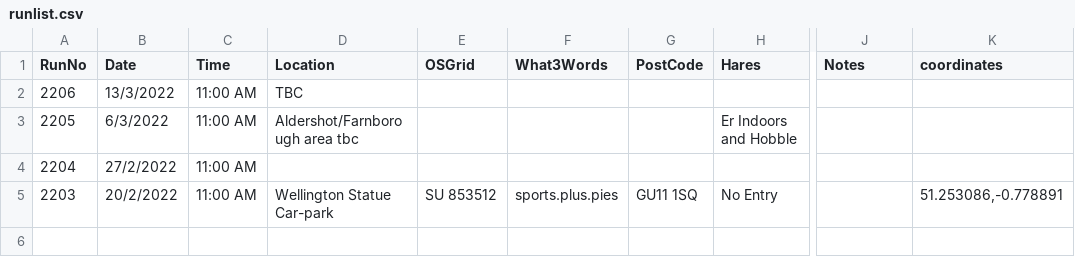
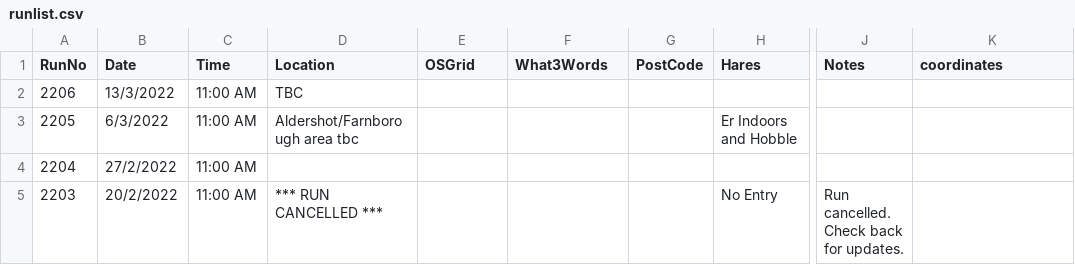
Before and after one commit to nh4hash/nh4hash.github.io, a CSV file: _data/runlist.csv, drawn as a sheet; only a part is shown, gaps mark what is left out; the diff names each change by its address in the sheet, - before the commit and + after, or states it on an @@ line.

Commit message:
Update - Run cancelled

```diff
--- a/_data/runlist.csv
+++ b/_data/runlist.csv
-D5 (Location): Wellington Statue Car-park
+D5 (Location): *** RUN CANCELLED ***
-E5 (OSGrid): SU 853512
+E5 (OSGrid): (empty)
-F5 (What3Words): sports.plus.pies
+F5 (What3Words): (empty)
-G5 (PostCode): GU11 1SQ
+G5 (PostCode): (empty)
-J5 (Notes): (empty)
+J5 (Notes): Run cancelled. Check back for updates.
-K5 (coordinates): 51.253086,-0.778891
+K5 (coordinates): (empty)
```
